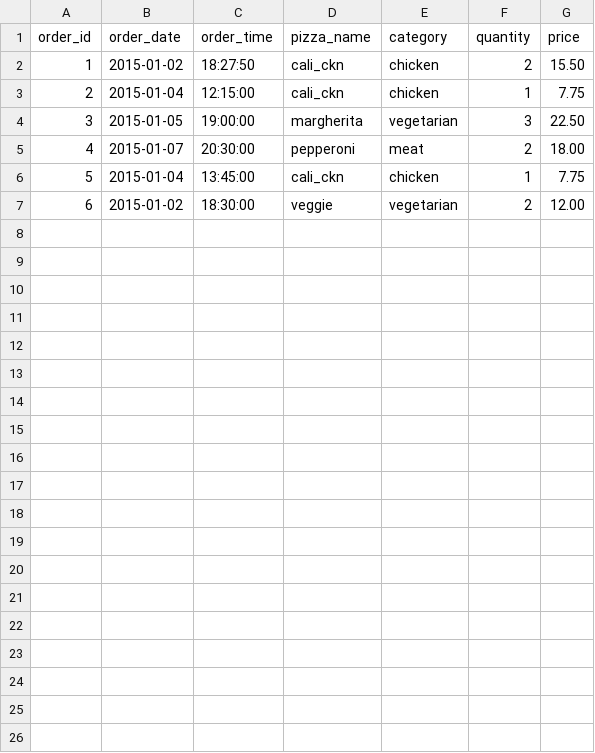
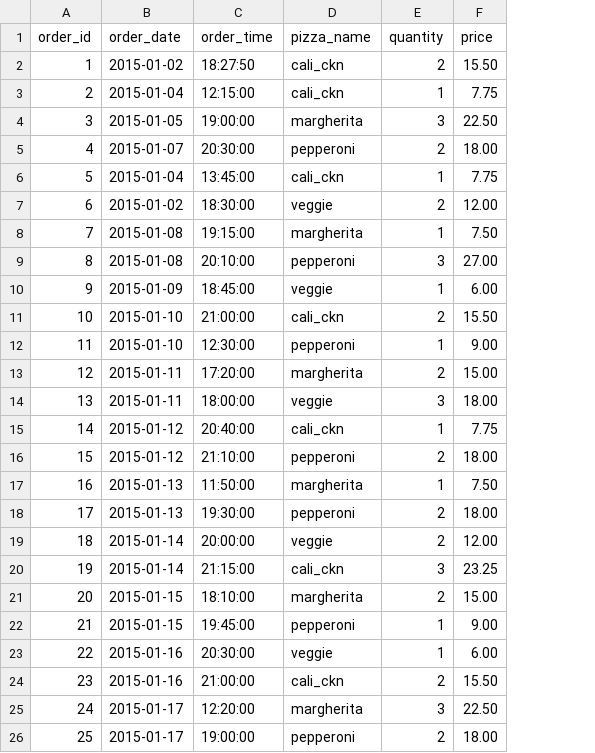
Before and after one commit to tsytsyksvitlana/batch-food-analytics, a CSV file: data/raw/pizza_sales.csv, drawn as a sheet; removed rows and columns are numbered as before the commit, all else as after; the diff names each change by its address in the sheet, - before the commit and + after, or states it on an @@ line.

```diff
--- a/data/raw/pizza_sales.csv
+++ b/data/raw/pizza_sales.csv
-column E (category), rows 2-7: chicken | chicken | vegetarian | meat | chicken | vegetarian
+row 8: 7 | 2015-01-08 | 19:15:00 | margherita | 1 | 7.50
+row 9: 8 | 2015-01-08 | 20:10:00 | pepperoni | 3 | 27.00
+row 10: 9 | 2015-01-09 | 18:45:00 | veggie | 1 | 6.00
+row 11: 10 | 2015-01-10 | 21:00:00 | cali_ckn | 2 | 15.50
+row 12: 11 | 2015-01-10 | 12:30:00 | pepperoni | 1 | 9.00
+row 13: 12 | 2015-01-11 | 17:20:00 | margherita | 2 | 15.00
+row 14: 13 | 2015-01-11 | 18:00:00 | veggie | 3 | 18.00
+row 15: 14 | 2015-01-12 | 20:40:00 | cali_ckn | 1 | 7.75
+row 16: 15 | 2015-01-12 | 21:10:00 | pepperoni | 2 | 18.00
+row 17: 16 | 2015-01-13 | 11:50:00 | margherita | 1 | 7.50
+row 18: 17 | 2015-01-13 | 19:30:00 | pepperoni | 2 | 18.00
+row 19: 18 | 2015-01-14 | 20:00:00 | veggie | 2 | 12.00
+row 20: 19 | 2015-01-14 | 21:15:00 | cali_ckn | 3 | 23.25
+row 21: 20 | 2015-01-15 | 18:10:00 | margherita | 2 | 15.00
+row 22: 21 | 2015-01-15 | 19:45:00 | pepperoni | 1 | 9.00
+row 23: 22 | 2015-01-16 | 20:30:00 | veggie | 1 | 6.00
+row 24: 23 | 2015-01-16 | 21:00:00 | cali_ckn | 2 | 15.50
+row 25: 24 | 2015-01-17 | 12:20:00 | margherita | 3 | 22.50
+row 26: 25 | 2015-01-17 | 19:00:00 | pepperoni | 2 | 18.00
```
Also changed, not shown: 29 other files.
